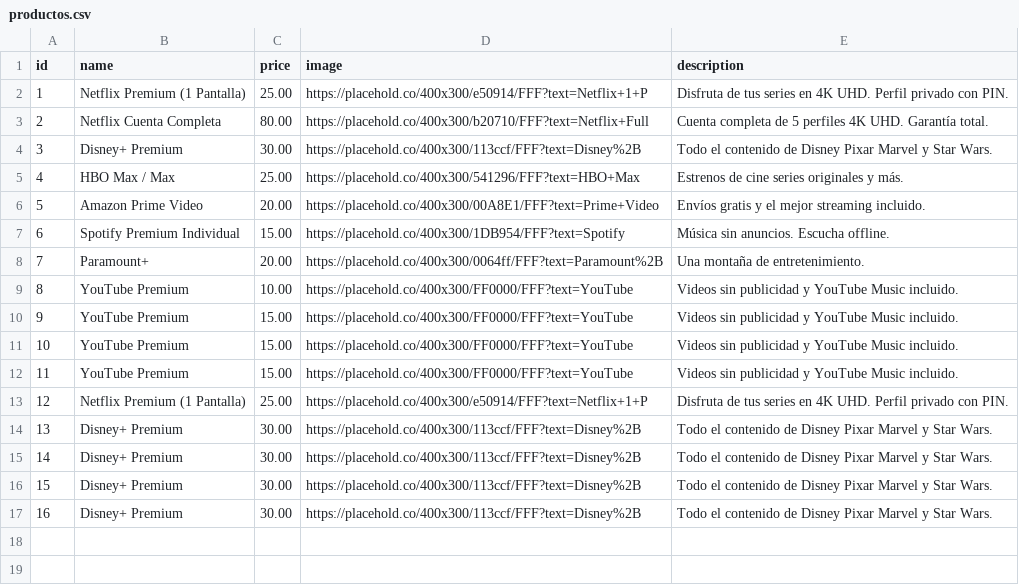
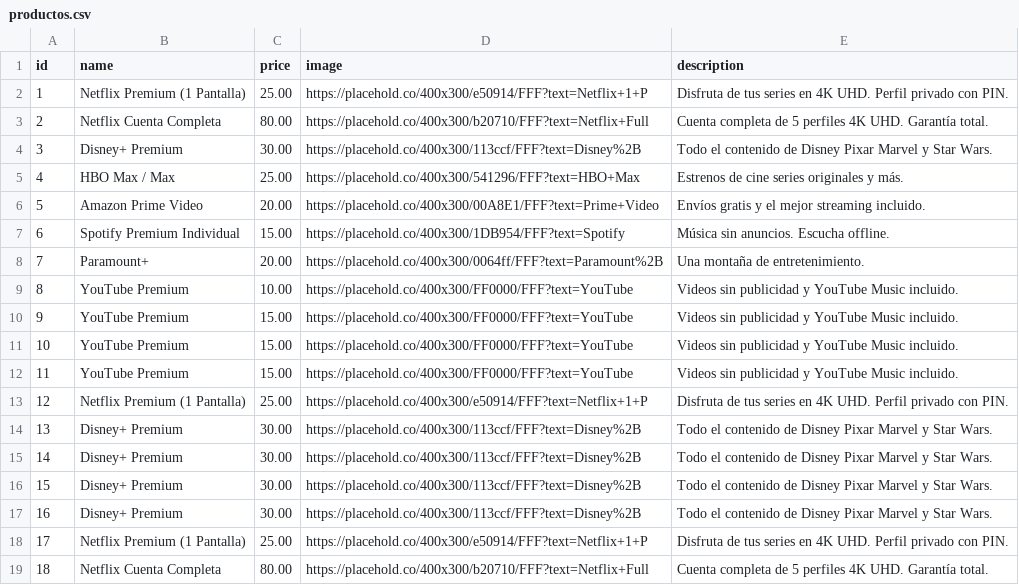
Before and after one commit to soporte000/iptv-nuevo, a CSV file: tiendaonline/productos.csv, drawn as a sheet; the diff names each change by its address in the sheet, - before the commit and + after, or states it on an @@ line.

Commit message:
Update productos.csv

```diff
--- a/tiendaonline/productos.csv
+++ b/tiendaonline/productos.csv
+row 18: 17 | Netflix Premium (1 Pantalla) | 25.00 | https://placehold.co/400x300/e50914/FFF?text=Netflix+1+P | Disfruta de tus series en 4K UHD. Perfil privado con PIN.
+row 19: 18 | Netflix Cuenta Completa | 80.00 | https://placehold.co/400x300/b20710/FFF?text=Netflix+Full | Cuenta completa de 5 perfiles 4K UHD. Garantía total.
```
